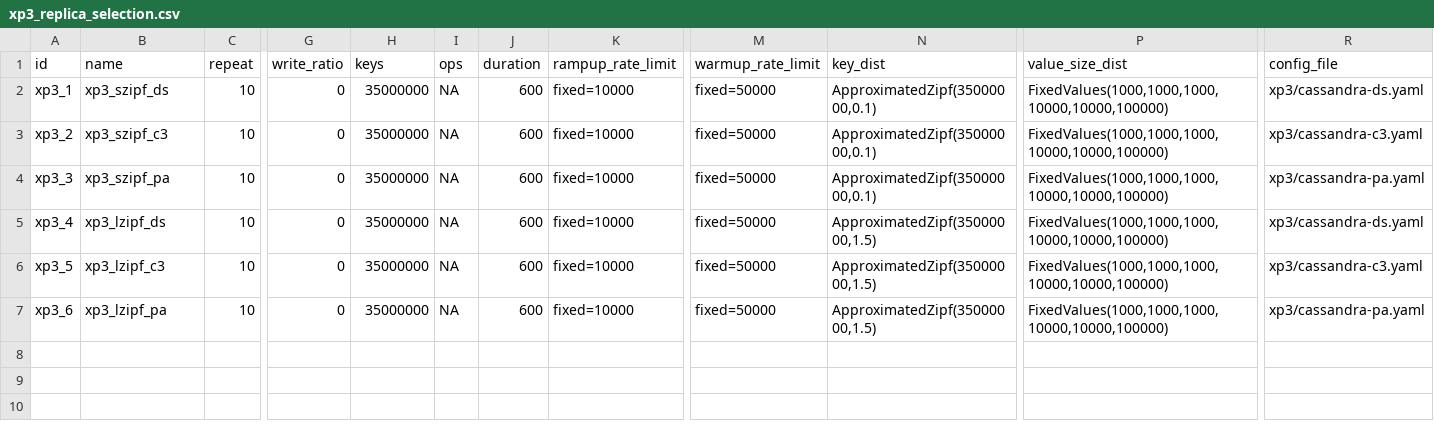
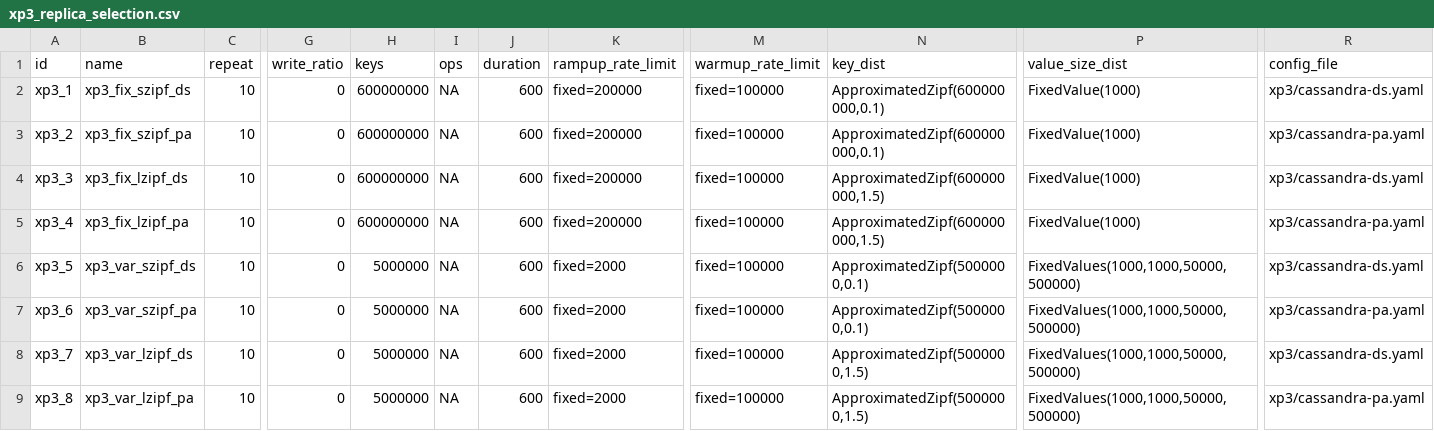
Before and after one commit to anthonydugois/apache-cassandra-experiments, a CSV file: experiment/input/xp3_replica_selection.csv, drawn as a sheet; only a part is shown, gaps mark what is left out; rows hold the shown columns only; the diff names each change by its address in the sheet, - before the commit and + after, or states it on an @@ line.

```diff
--- a/experiment/input/xp3_replica_selection.csv
+++ b/experiment/input/xp3_replica_selection.csv
-B2 (name): xp3_szipf_ds
+B2 (name): xp3_fix_szipf_ds
-H2:H5 (keys): 35000000
+H2:H5 (keys): 600000000
-K2:K5 (rampup_rate_limit): fixed=10000
+K2:K5 (rampup_rate_limit): fixed=200000
-M2:M7 (warmup_rate_limit): fixed=50000
+M2:M7 (warmup_rate_limit): fixed=100000
-N2:N3 (key_dist): ApproximatedZipf(35000000,0.1)
+N2:N3 (key_dist): ApproximatedZipf(600000000,0.1)
-P2:P5 (value_size_dist): FixedValues(1000,1000,1000,10000,10000,100000)
+P2:P5 (value_size_dist): FixedValue(1000)
-B3 (name): xp3_szipf_c3
+B3 (name): xp3_fix_szipf_pa
-R3 (config_file): xp3/cassandra-c3.yaml
+R3 (config_file): xp3/cassandra-pa.yaml
-B4 (name): xp3_szipf_pa
+B4 (name): xp3_fix_lzipf_ds
-N4 (key_dist): ApproximatedZipf(35000000,0.1)
+N4 (key_dist): ApproximatedZipf(600000000,1.5)
-R4 (config_file): xp3/cassandra-pa.yaml
+R4 (config_file): xp3/cassandra-ds.yaml
-B5 (name): xp3_lzipf_ds
+B5 (name): xp3_fix_lzipf_pa
-N5 (key_dist): ApproximatedZipf(35000000,1.5)
+N5 (key_dist): ApproximatedZipf(600000000,1.5)
-R5 (config_file): xp3/cassandra-ds.yaml
+R5 (config_file): xp3/cassandra-pa.yaml
-B6 (name): xp3_lzipf_c3
+B6 (name): xp3_var_szipf_ds
-H6:H7 (keys): 35000000
+H6:H7 (keys): 5000000
-K6:K7 (rampup_rate_limit): fixed=10000
+K6:K7 (rampup_rate_limit): fixed=2000
-N6:N7 (key_dist): ApproximatedZipf(35000000,1.5)
+N6:N7 (key_dist): ApproximatedZipf(5000000,0.1)
-P6:P7 (value_size_dist): FixedValues(1000,1000,1000,10000,10000,100000)
+P6:P7 (value_size_dist): FixedValues(1000,1000,50000,500000)
-R6 (config_file): xp3/cassandra-c3.yaml
+R6 (config_file): xp3/cassandra-ds.yaml
-B7 (name): xp3_lzipf_pa
+B7 (name): xp3_var_szipf_pa
+row 8: xp3_7 | xp3_var_lzipf_ds | 10 | 0 | 5000000 | NA | 600 | fixed=2000 | fixed=100000 | ApproximatedZipf(5000000,1.5) | FixedValues(1000,1000,50000,500000) | xp3/cassandra-ds.yaml
+row 9: xp3_8 | xp3_var_lzipf_pa | 10 | 0 | 5000000 | NA | 600 | fixed=2000 | fixed=100000 | ApproximatedZipf(5000000,1.5) | FixedValues(1000,1000,50000,500000) | xp3/cassandra-pa.yaml
```
Also changed, not shown: experiment/input/xp2_local_scheduling.csv, 3 other files.
